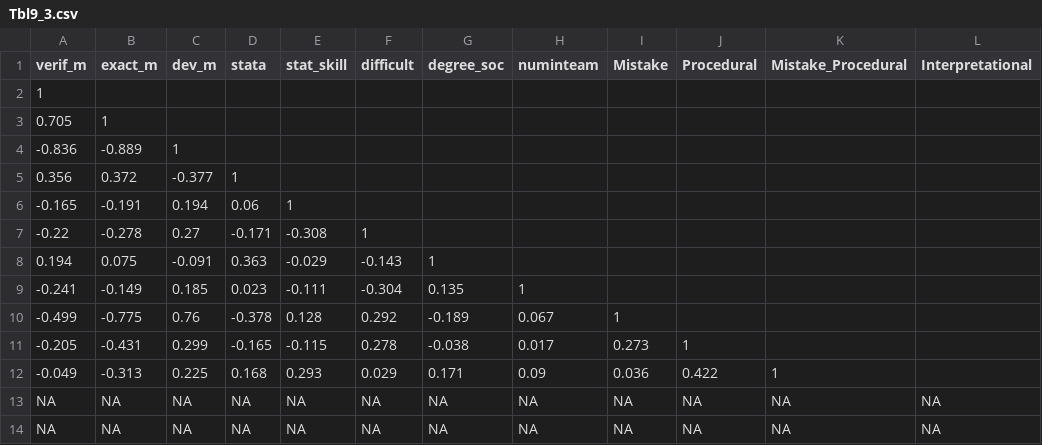
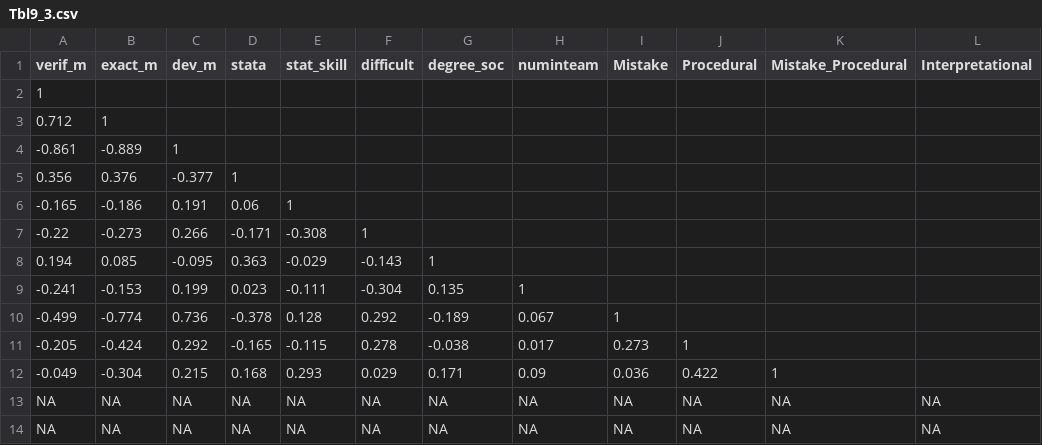
Before and after one commit to nbreznau/how_many_replicators, a CSV file: results/Tbl9_3.csv, drawn as a sheet; only a part is shown; the diff names each change by its address in the sheet, - before the commit and + after, or states it on an @@ line.

```diff
--- a/results/Tbl9_3.csv
+++ b/results/Tbl9_3.csv
-A3 (verif_m): 0.705
+A3 (verif_m): 0.712
-A4 (verif_m): -0.836
+A4 (verif_m): -0.861
-B5 (exact_m): 0.372
+B5 (exact_m): 0.376
-B6 (exact_m): -0.191
+B6 (exact_m): -0.186
-C6 (dev_m): 0.194
+C6 (dev_m): 0.191
-B7 (exact_m): -0.278
+B7 (exact_m): -0.273
-C7 (dev_m): 0.27
+C7 (dev_m): 0.266
-B8 (exact_m): 0.075
+B8 (exact_m): 0.085
-C8 (dev_m): -0.091
+C8 (dev_m): -0.095
-B9 (exact_m): -0.149
+B9 (exact_m): -0.153
-C9 (dev_m): 0.185
+C9 (dev_m): 0.199
-B10 (exact_m): -0.775
+B10 (exact_m): -0.774
-C10 (dev_m): 0.76
+C10 (dev_m): 0.736
-B11 (exact_m): -0.431
+B11 (exact_m): -0.424
-C11 (dev_m): 0.299
+C11 (dev_m): 0.292
-B12 (exact_m): -0.313
+B12 (exact_m): -0.304
-C12 (dev_m): 0.225
+C12 (dev_m): 0.215
```
Also changed, not shown: results/Tbl9_1.csv, results/Tbl9_2.csv, 13 other files.
